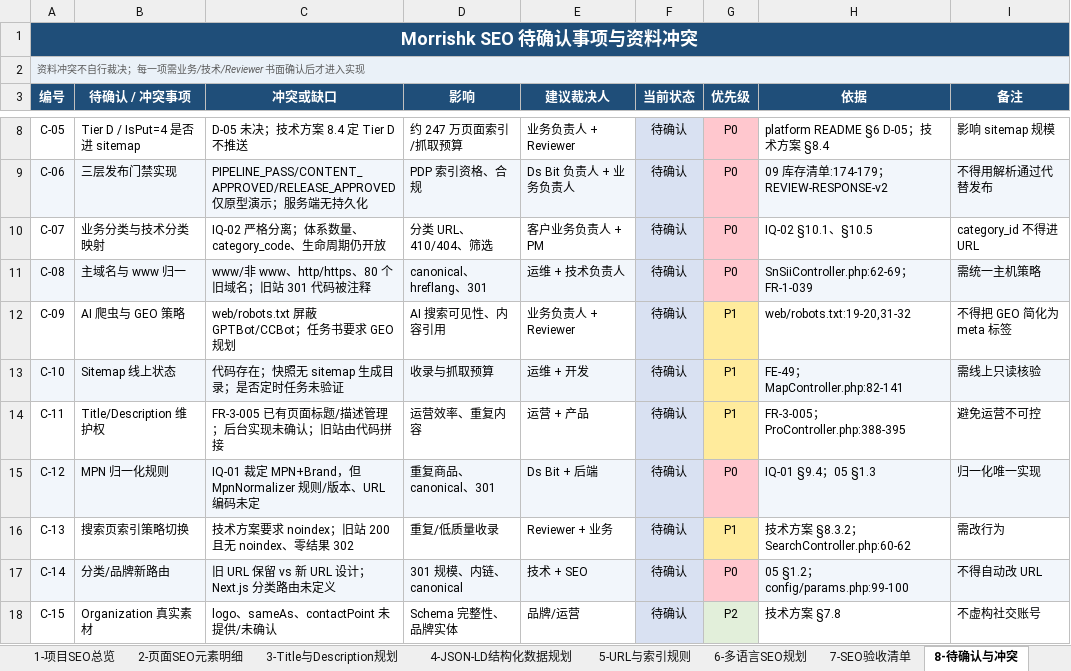
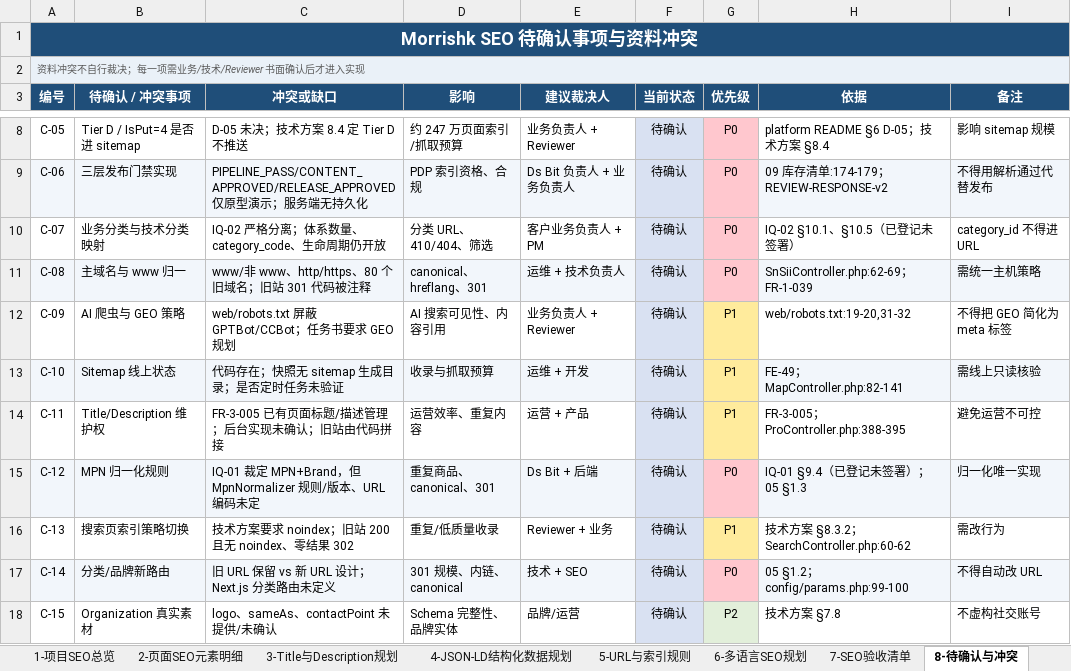
Before and after one commit to esanwu-bot/morrishk-site-upgrade-review, an Excel workbook: 17_morrishk_seo_solution_design/Morrishk_SEO_Elements_and_Page_Spec_V1.0.xlsx, sheet 8-待确认与冲突, drawn as a sheet; only a part is shown, gaps mark what is left out; values as stored, in another font and other column widths than the file's, no borders; the diff names each change by its address in the sheet, - before the commit and + after, or states it on an @@ line.

```diff
--- a/17_morrishk_seo_solution_design/Morrishk_SEO_Elements_and_Page_Spec_V1.0.xlsx (sheet 8-待确认与冲突)
+++ b/17_morrishk_seo_solution_design/Morrishk_SEO_Elements_and_Page_Spec_V1.0.xlsx (sheet 8-待确认与冲突)
-H10 (依据): IQ-02 §10.1、§10.5
+H10 (依据): IQ-02 §10.1、§10.5（已登记未签署）
-H15 (依据): IQ-01 §9.4；05 §1.3
+H15 (依据): IQ-01 §9.4（已登记未签署）；05 §1.3
```
Also changed, not shown: sheet 2-页面SEO元素明细, sheet 1-项目SEO总览, sheet 5-URL与索引规则, sheet 4-JSON-LD结构化数据规划, 5 other files.
